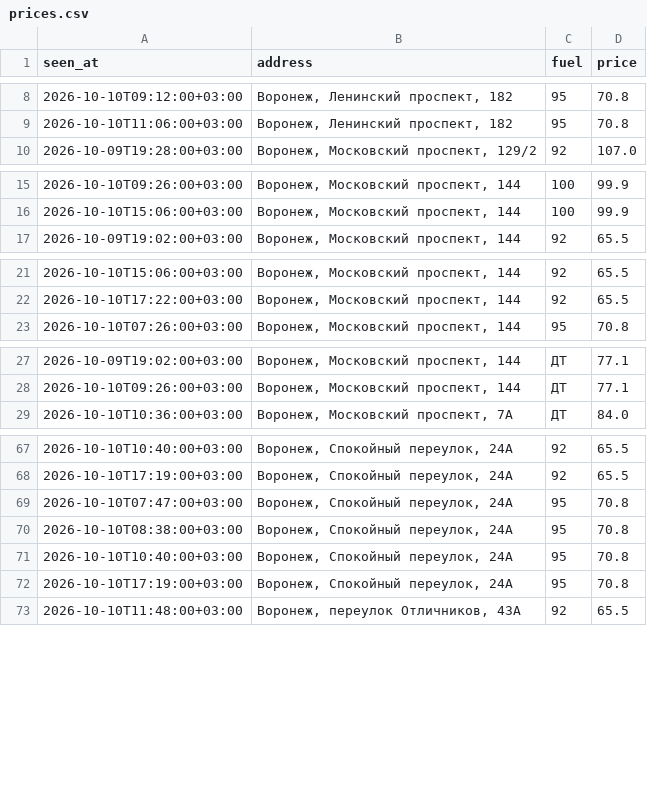
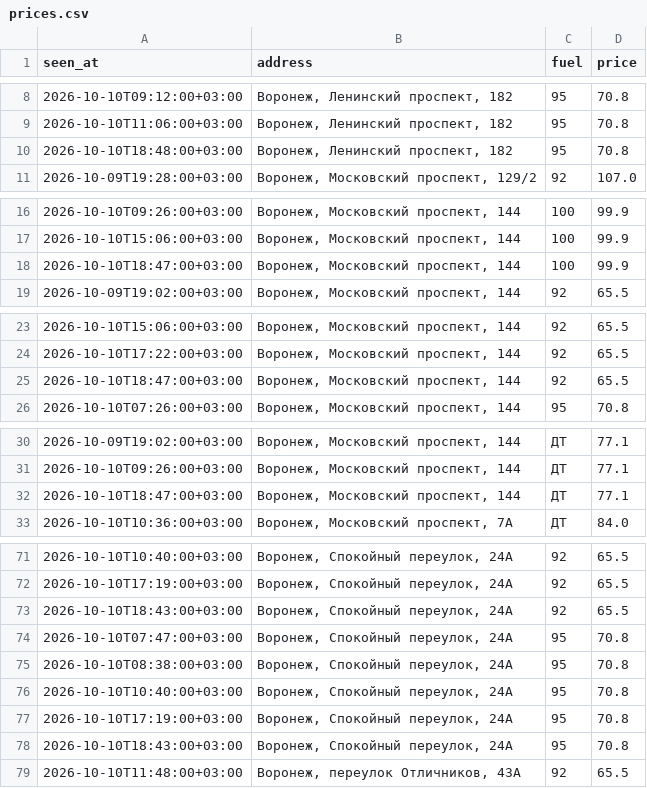
Before and after one commit to dooodoIvan/benzin, a CSV file: data/prices.csv, drawn as a sheet; only a part is shown, gaps mark what is left out.

```diff
--- a/data/prices.csv
+++ b/data/prices.csv
@@ -9,2 +9,3 @@ seen_at,address,fuel,price
 2026-10-10T11:06:00+03:00,"Воронеж, Ленинский проспект, 182",95,70.8
+2026-10-10T18:48:00+03:00,"Воронеж, Ленинский проспект, 182",95,70.8
 2026-10-09T19:28:00+03:00,"Воронеж, Московский проспект, 129/2",92,107.0
@@ -16,2 +17,3 @@ seen_at,address,fuel,price
 2026-10-10T15:06:00+03:00,"Воронеж, Московский проспект, 144",100,99.9
+2026-10-10T18:47:00+03:00,"Воронеж, Московский проспект, 144",100,99.9
 2026-10-09T19:02:00+03:00,"Воронеж, Московский проспект, 144",92,65.5
@@ -22,2 +24,3 @@ seen_at,address,fuel,price
 2026-10-10T17:22:00+03:00,"Воронеж, Московский проспект, 144",92,65.5
+2026-10-10T18:47:00+03:00,"Воронеж, Московский проспект, 144",92,65.5
 2026-10-10T07:26:00+03:00,"Воронеж, Московский проспект, 144",95,70.8
@@ -28,2 +31,3 @@ seen_at,address,fuel,price
 2026-10-10T09:26:00+03:00,"Воронеж, Московский проспект, 144",ДТ,77.1
+2026-10-10T18:47:00+03:00,"Воронеж, Московский проспект, 144",ДТ,77.1
 2026-10-10T10:36:00+03:00,"Воронеж, Московский проспект, 7А",ДТ,84.0
@@ -68,2 +72,3 @@ seen_at,address,fuel,price
 2026-10-10T17:19:00+03:00,"Воронеж, Спокойный переулок, 24А",92,65.5
+2026-10-10T18:43:00+03:00,"Воронеж, Спокойный переулок, 24А",92,65.5
 2026-10-10T07:47:00+03:00,"Воронеж, Спокойный переулок, 24А",95,70.8
@@ -72,2 +77,3 @@ seen_at,address,fuel,price
 2026-10-10T17:19:00+03:00,"Воронеж, Спокойный переулок, 24А",95,70.8
+2026-10-10T18:43:00+03:00,"Воронеж, Спокойный переулок, 24А",95,70.8
 2026-10-10T11:48:00+03:00,"Воронеж, переулок Отличников, 43А",92,65.5
```
Also changed, not shown: 4 other files.
